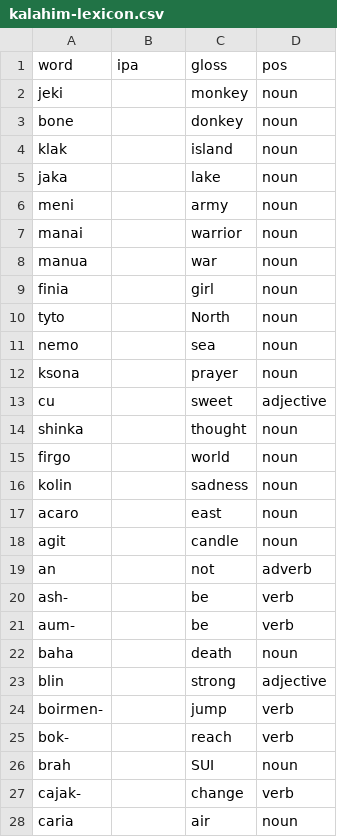
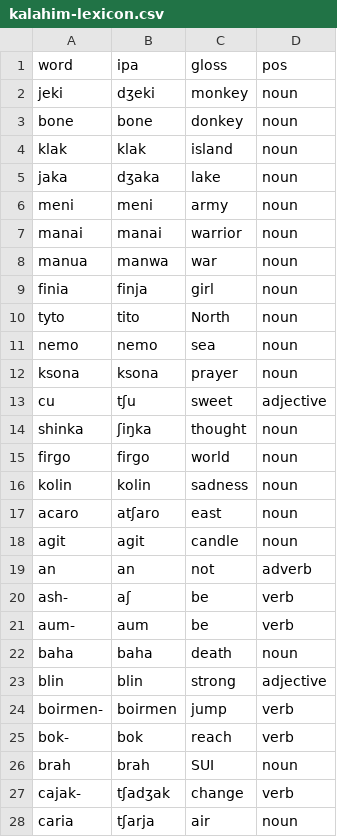
Before and after one commit to glossoverse/kalahim, a CSV file: kalahim-lexicon.csv, drawn as a sheet; only a part is shown; the diff covers the shown part only.

Commit message:
Update kalahim-lexicon.csv

```diff
--- a/kalahim-lexicon.csv
+++ b/kalahim-lexicon.csv
@@ -1,28 +1,28 @@
 word,ipa,gloss,pos
-jeki,,monkey,noun
-bone,,donkey,noun
-klak,,island,noun
-jaka,,lake,noun
-meni,,army,noun
-manai,,warrior,noun
-manua,,war,noun
-finia,,girl,noun
-tyto,,North,noun
-nemo,,sea,noun
-ksona,,prayer,noun
-cu,,sweet,adjective
-shinka,,thought,noun
-firgo,,world,noun
-kolin,,sadness,noun
-acaro,,east,noun
-agit,,candle,noun
-an,,not,adverb
-ash-,,be,verb
-aum-,,be,verb
-baha,,death,noun
-blin,,strong,adjective
-boirmen-,,jump,verb
-bok-,,reach,verb
-brah,,SUI,noun
-cajak-,,change,verb
-caria,,air,noun
+jeki,dʒeki,monkey,noun
+bone,bone,donkey,noun
+klak,klak,island,noun
+jaka,dʒaka,lake,noun
+meni,meni,army,noun
+manai,manai,warrior,noun
+manua,manwa,war,noun
+finia,finja,girl,noun
+tyto,tito,North,noun
+nemo,nemo,sea,noun
+ksona,ksona,prayer,noun
+cu,tʃu,sweet,adjective
+shinka,ʃiŋka,thought,noun
+firgo,firgo,world,noun
+kolin,kolin,sadness,noun
+acaro,atʃaro,east,noun
+agit,agit,candle,noun
+an,an,not,adverb
+ash-,aʃ,be,verb
+aum-,aum,be,verb
+baha,baha,death,noun
+blin,blin,strong,adjective
+boirmen-,boirmen,jump,verb
+bok-,bok,reach,verb
+brah,brah,SUI,noun
+cajak-,tʃadʒak,change,verb
+caria,tʃarja,air,noun
```
Also changed, not shown: 73 edited cells elsewhere in this file.
